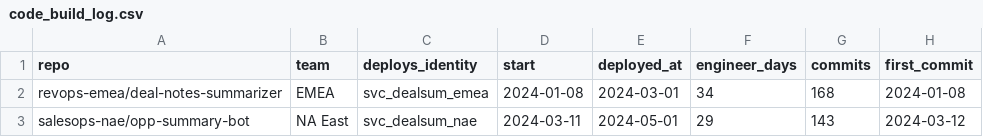
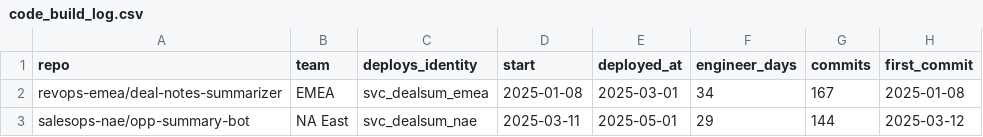
Before and after one commit to asafweisbrot-lab/Gnocchi-AI, a CSV file: data/synthetic/code_build_log.csv, drawn as a sheet.

```diff
--- a/data/synthetic/code_build_log.csv
+++ b/data/synthetic/code_build_log.csv
@@ -1,3 +1,3 @@
 repo,team,deploys_identity,start,deployed_at,engineer_days,commits,first_commit
-revops-emea/deal-notes-summarizer,EMEA,svc_dealsum_emea,2024-01-08,2024-03-01,34,168,2024-01-08
-salesops-nae/opp-summary-bot,NA East,svc_dealsum_nae,2024-03-11,2024-05-01,29,143,2024-03-12
+revops-emea/deal-notes-summarizer,EMEA,svc_dealsum_emea,2025-01-08,2025-03-01,34,167,2025-01-08
+salesops-nae/opp-summary-bot,NA East,svc_dealsum_nae,2025-03-11,2025-05-01,29,144,2025-03-12
```
Also changed, not shown: data/synthetic/_ground_truth_session_purpose.csv, data/synthetic/code_commits.csv, 22 other files.
